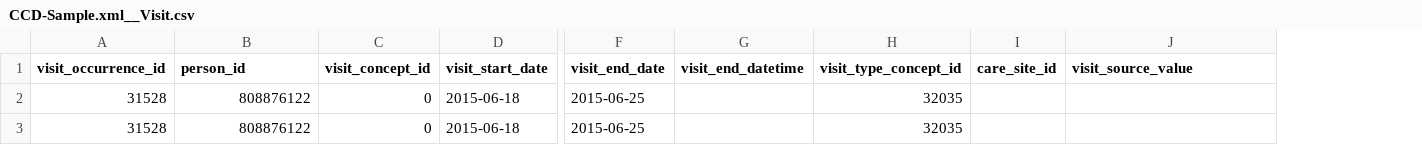
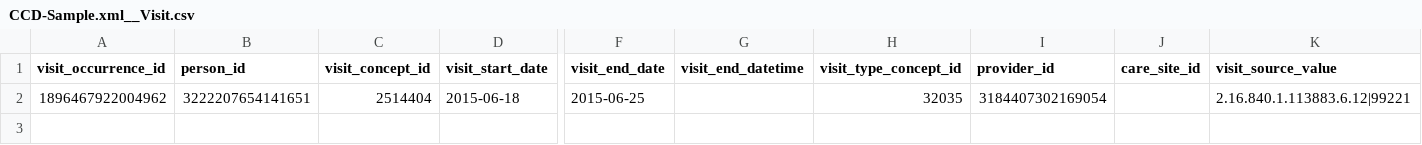
Before and after one commit to cladteam/CCDA_OMOP_by_Python, a CSV file: prototype_2/correct_output/CCD-Sample.xml__Visit.csv, drawn as a sheet; only a part is shown, gaps mark what is left out; removed rows and columns are numbered as before the commit, all else as after; rows hold the shown columns only; the diff names each change by its address in the sheet, - before the commit and + after, or states it on an @@ line.

```diff
--- a/prototype_2/correct_output/CCD-Sample.xml__Visit.csv
+++ b/prototype_2/correct_output/CCD-Sample.xml__Visit.csv
+column I (provider_id), empty
-row 2: 31528 | 808876122 | 0 | 2015-06-18 | 2015-06-25 |  | 32035
-row 3: 31528 | 808876122 | 0 | 2015-06-18 | 2015-06-25 |  | 32035
+row 2: 1896467922004962 | 3222207654141651 | 2514404 | 2015-06-18 | 2015-06-25 |  | 32035 | 3184407302169054 |  | 2.16.840.1.113883.6.12|99221
```
Also changed, not shown: prototype_2/correct_output/170.314b2_AmbulatoryToC.xml__Person.csv, prototype_2/correct_output/170.314b2_AmbulatoryToC.xml__Visit.csv, 2 other files.
